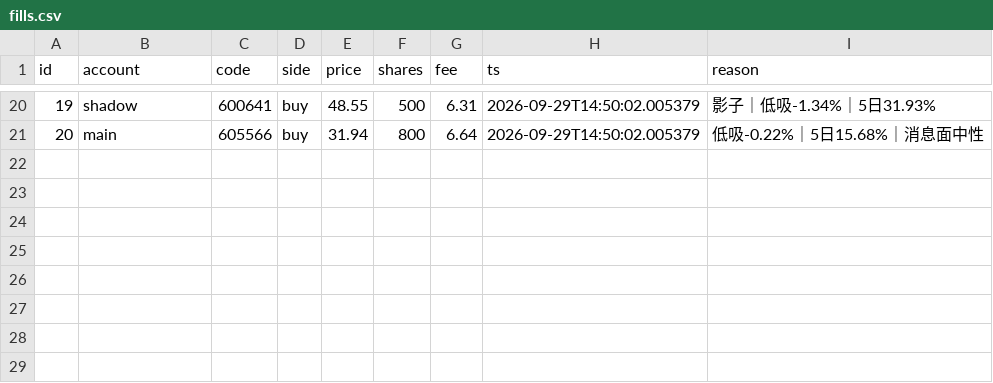
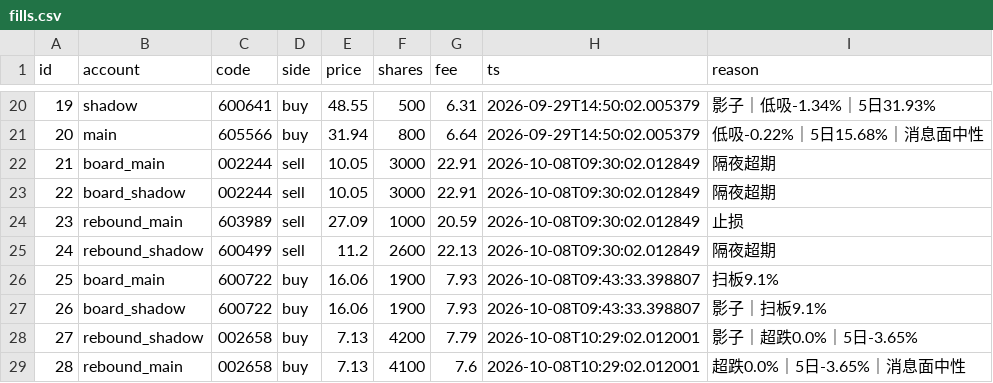
Before and after one commit to dsk1134162538-hash/jev-quant, a CSV file: exports/fills.csv, drawn as a sheet; only a part is shown, gaps mark what is left out.

```diff
--- a/exports/fills.csv
+++ b/exports/fills.csv
@@ -21 +21,9 @@ id,account,code,side,price,shares,fee,ts,reason
 20,main,605566,buy,31.94,800,6.64,2026-09-29T14:50:02.005379,低吸-0.22%｜5日15.68%｜消息面中性
+21,board_main,002244,sell,10.05,3000,22.91,2026-10-08T09:30:02.012849,隔夜超期
+22,board_shadow,002244,sell,10.05,3000,22.91,2026-10-08T09:30:02.012849,隔夜超期
+23,rebound_main,603989,sell,27.09,1000,20.59,2026-10-08T09:30:02.012849,止损
+24,rebound_shadow,600499,sell,11.2,2600,22.13,2026-10-08T09:30:02.012849,隔夜超期
+25,board_main,600722,buy,16.06,1900,7.93,2026-10-08T09:43:33.398807,扫板9.1%
+26,board_shadow,600722,buy,16.06,1900,7.93,2026-10-08T09:43:33.398807,影子｜扫板9.1%
+27,rebound_shadow,002658,buy,7.13,4200,7.79,2026-10-08T10:29:02.012001,影子｜超跌0.0%｜5日-3.65%
+28,rebound_main,002658,buy,7.13,4100,7.6,2026-10-08T10:29:02.012001,超跌0.0%｜5日-3.65%｜消息面中性
```
Also changed, not shown: exports/board_events.csv, exports/equity.csv, 5 other files.
